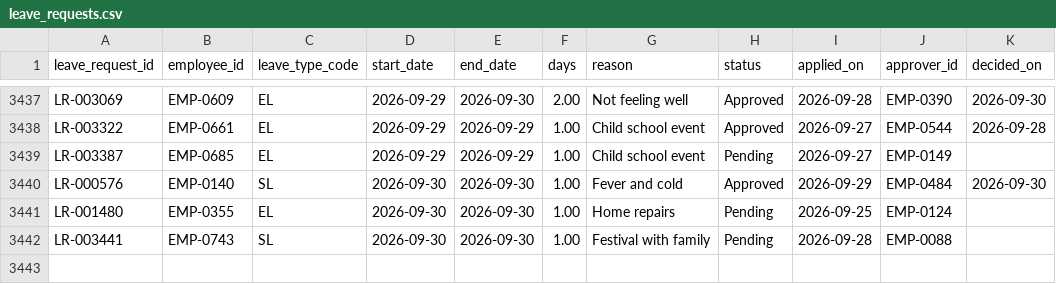
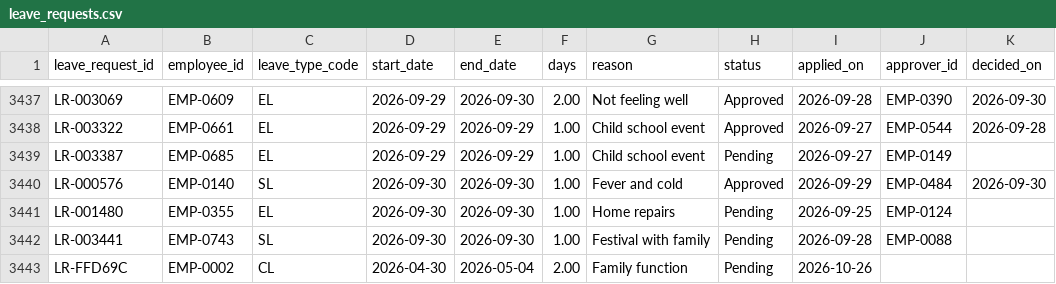
Before and after one commit to Ancilin/Foundation-Project-Setup-Employee-Data-Model, a CSV file: exports/leave_requests.csv, drawn as a sheet; only a part is shown, gaps mark what is left out; the diff names each change by its address in the sheet, - before the commit and + after, or states it on an @@ line.

```diff
--- a/exports/leave_requests.csv
+++ b/exports/leave_requests.csv
+row 3443: LR-FFD69C | EMP-0002 | CL | 2026-04-30 | 2026-05-04 | 2.00 | Family function | Pending | 2026-10-26
```
Also changed, not shown: exports/leave_balances.csv, 51 other files.
